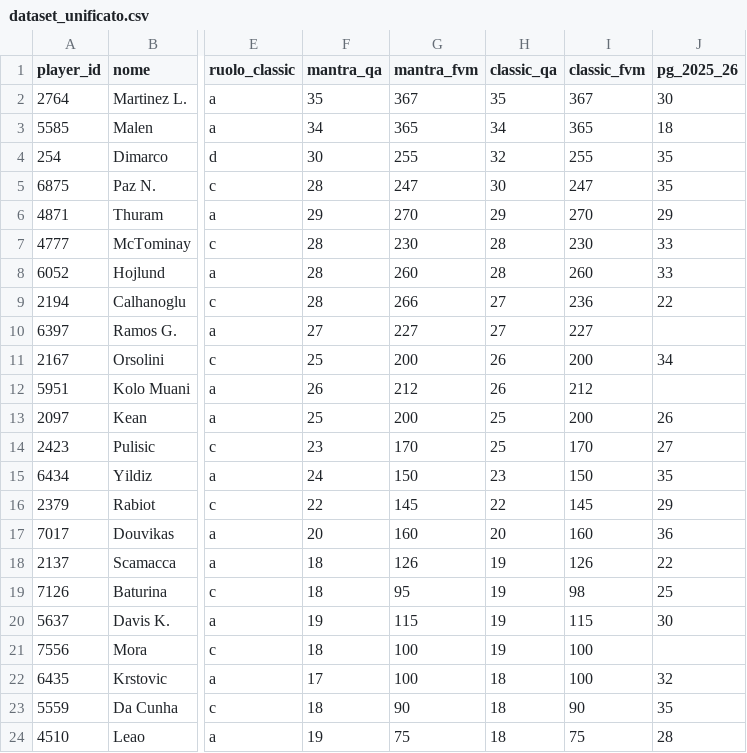
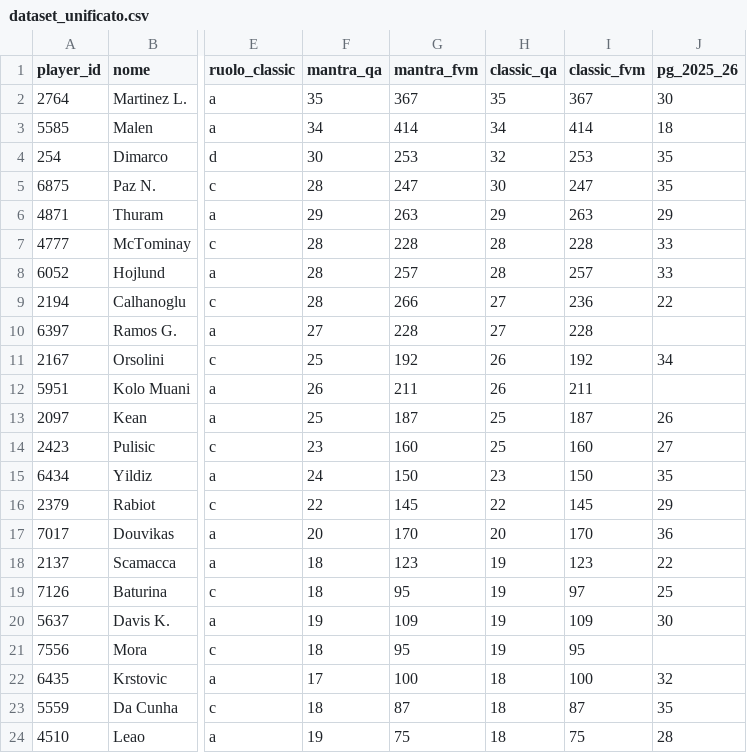
Before and after one commit to andreaorlandi29-sudo/Fantacalcio-Assistant, a CSV file: data/dataset_unificato.csv, drawn as a sheet; only a part is shown, gaps mark what is left out; the diff covers the shown part only; the diff names each change by its address in the sheet, - before the commit and + after, or states it on an @@ line.

```diff
--- a/data/dataset_unificato.csv
+++ b/data/dataset_unificato.csv
-G3 (mantra_fvm): 365
+G3 (mantra_fvm): 414
-I3 (classic_fvm): 365
+I3 (classic_fvm): 414
-G4 (mantra_fvm): 255
+G4 (mantra_fvm): 253
-I4 (classic_fvm): 255
+I4 (classic_fvm): 253
-G6 (mantra_fvm): 270
+G6 (mantra_fvm): 263
-I6 (classic_fvm): 270
+I6 (classic_fvm): 263
-G7 (mantra_fvm): 230
+G7 (mantra_fvm): 228
-I7 (classic_fvm): 230
+I7 (classic_fvm): 228
-G8 (mantra_fvm): 260
+G8 (mantra_fvm): 257
-I8 (classic_fvm): 260
+I8 (classic_fvm): 257
-G10 (mantra_fvm): 227
+G10 (mantra_fvm): 228
-I10 (classic_fvm): 227
+I10 (classic_fvm): 228
-G11 (mantra_fvm): 200
+G11 (mantra_fvm): 192
-I11 (classic_fvm): 200
+I11 (classic_fvm): 192
-G12 (mantra_fvm): 212
+G12 (mantra_fvm): 211
-I12 (classic_fvm): 212
+I12 (classic_fvm): 211
-G13 (mantra_fvm): 200
+G13 (mantra_fvm): 187
-I13 (classic_fvm): 200
+I13 (classic_fvm): 187
-G14 (mantra_fvm): 170
+G14 (mantra_fvm): 160
-I14 (classic_fvm): 170
+I14 (classic_fvm): 160
-G17 (mantra_fvm): 160
+G17 (mantra_fvm): 170
-I17 (classic_fvm): 160
+I17 (classic_fvm): 170
-G18 (mantra_fvm): 126
+G18 (mantra_fvm): 123
-I18 (classic_fvm): 126
+I18 (classic_fvm): 123
-I19 (classic_fvm): 98
+I19 (classic_fvm): 97
-G20 (mantra_fvm): 115
+G20 (mantra_fvm): 109
-I20 (classic_fvm): 115
+I20 (classic_fvm): 109
-G21 (mantra_fvm): 100
+G21 (mantra_fvm): 95
-I21 (classic_fvm): 100
+I21 (classic_fvm): 95
-G23 (mantra_fvm): 90
+G23 (mantra_fvm): 87
-I23 (classic_fvm): 90
+I23 (classic_fvm): 87
```
Also changed, not shown: 1 added row and 72 edited cells elsewhere in this file, data/quotazioni_fantacalcio.csv.
